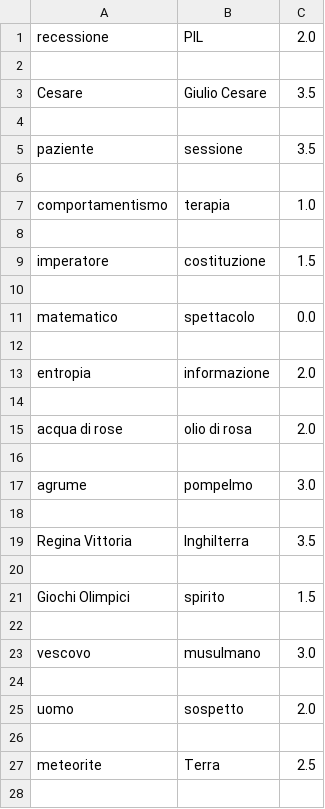
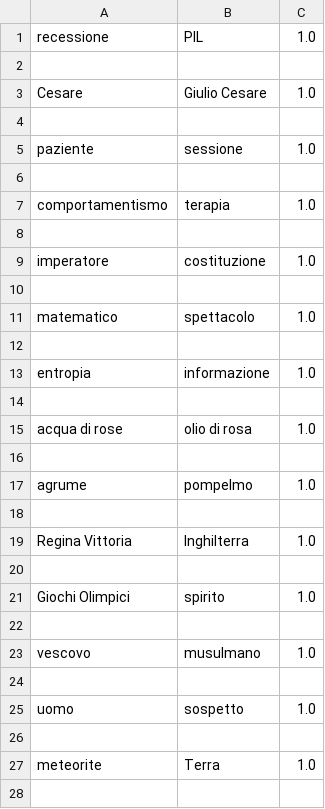
Before and after one commit to teoparis/Tecnologie-del-linguaggio-naturale---Radicioni, a TSV file: Lab4/annotations1.tsv, drawn as a sheet; only a part is shown; the diff covers the shown part only; the diff names each change by its address in the sheet, - before the commit and + after, or states it on an @@ line.

```diff
--- a/Lab4/annotations1.tsv
+++ b/Lab4/annotations1.tsv
-C1: 2.0
+C1: 1.0
-C3: 3.5
+C3: 1.0
-C5: 3.5
+C5: 1.0
-C9: 1.5
+C9: 1.0
-C11: 0.0
+C11: 1.0
-C13: 2.0
+C13: 1.0
-C15: 2.0
+C15: 1.0
-C17: 3.0
+C17: 1.0
-C19: 3.5
+C19: 1.0
-C21: 1.5
+C21: 1.0
-C23: 3.0
+C23: 1.0
-C25: 2.0
+C25: 1.0
-C27: 2.5
+C27: 1.0
```
Also changed, not shown: 36 edited cells elsewhere in this file, 1 other file.
